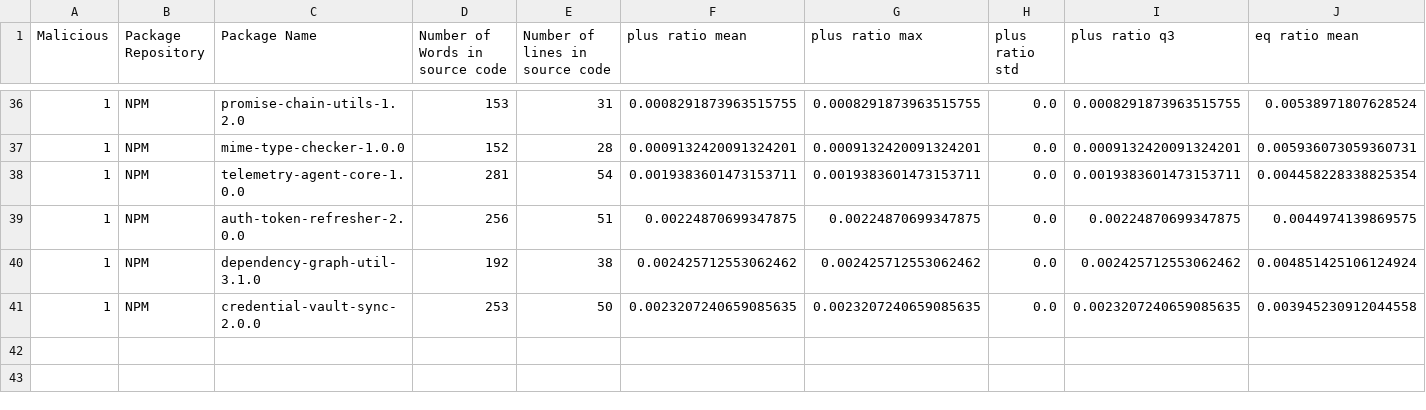
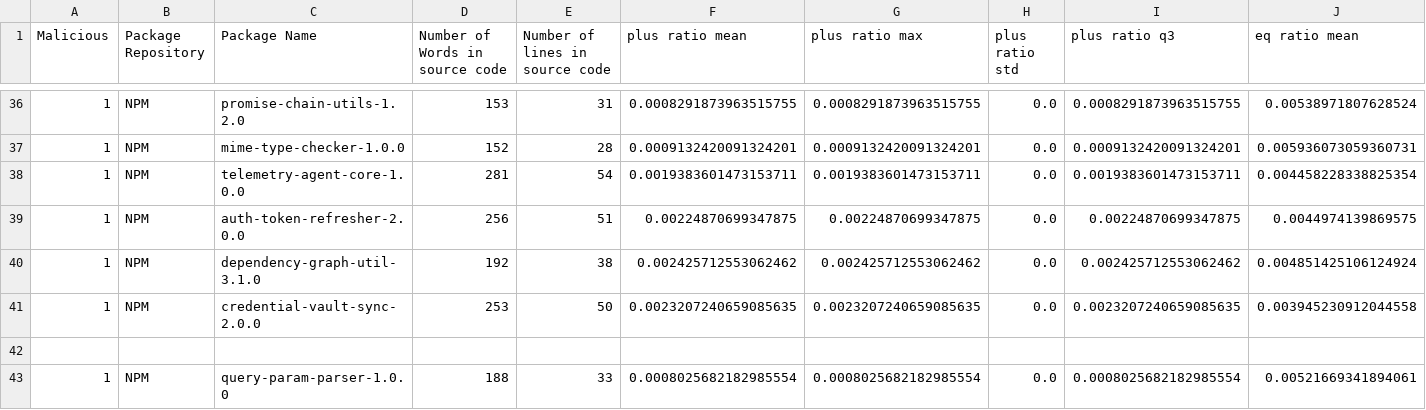
Before and after one commit to 0xdasa/ssc-ci-workflow-Final, a CSV file: CTI_Storage/enriched_cti_dataset.csv, drawn as a sheet; only a part is shown, gaps mark what is left out; rows hold the shown columns only; the diff names each change by its address in the sheet, - before the commit and + after, or states it on an @@ line.

```diff
--- a/CTI_Storage/enriched_cti_dataset.csv
+++ b/CTI_Storage/enriched_cti_dataset.csv
+row 42: (empty)
+row 43: 1 | NPM | query-param-parser-1.0.0 | 188 | 33 | 0.0008025682182985554 | 0.0008025682182985554 | 0.0 | 0.0008025682182985554 | 0.00521669341894061
```
Also changed, not shown: 6 other files.
